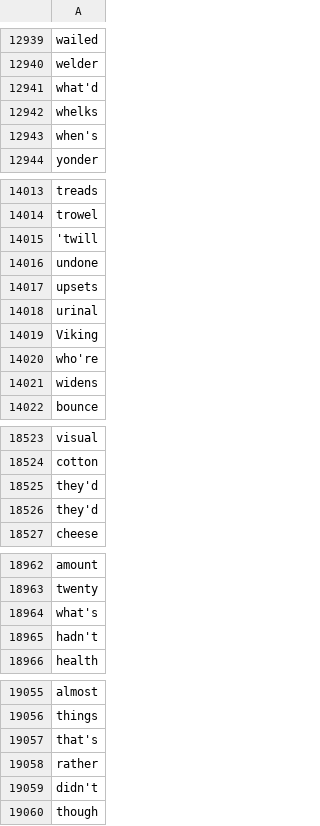
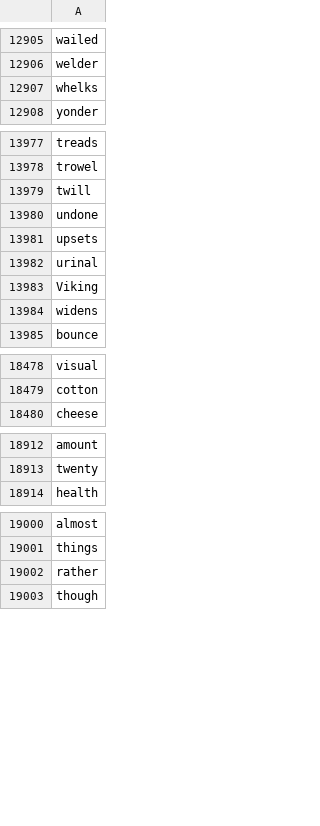
Before and after one commit to greybeetle213/hangman, a CSV file: WordList.csv, drawn as a sheet; only a part is shown, gaps mark what is left out; the diff covers the shown part only.

```diff
--- a/WordList.csv
+++ b/WordList.csv
@@ -12940,5 +12906,3 @@ wailed
 welder
-what'd
 whelks
-when's
 yonder
@@ -14014,3 +13978,3 @@ treads
 trowel
-'twill
+twill
 undone
@@ -14019,3 +13983,2 @@ urinal
 Viking
-who're
 widens
@@ -18524,4 +18479,2 @@ visual
 cotton
-they'd
-they'd
 cheese
@@ -18963,4 +18913,2 @@ amount
 twenty
-what's
-hadn't
 health
@@ -19056,5 +19001,3 @@ almost
 things
-that's
 rather
-didn't
 though
```
Also changed, not shown: 87 removed rows and 8 edited cells elsewhere in this file.
